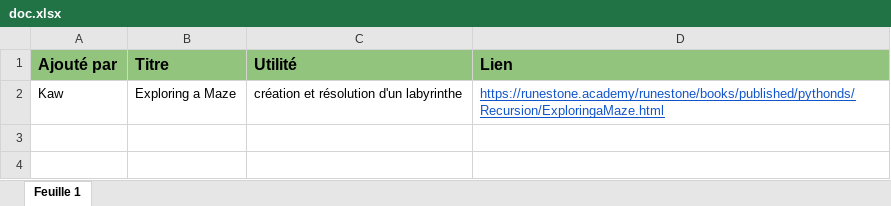
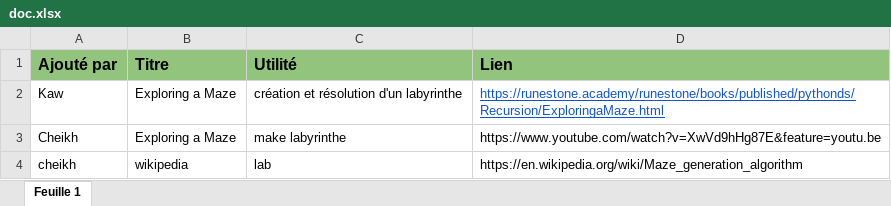
Before and after one commit to eltarr-kawther/Maze, an Excel workbook: doc.xlsx, sheet Feuille 1, drawn as a sheet; values as stored, in another font and other column widths than the file's, no borders; charts and pictures not drawn; the diff names each change by its address in the sheet, - before the commit and + after, or states it on an @@ line.

Commit message:
doc

```diff
--- a/doc.xlsx (sheet Feuille 1)
+++ b/doc.xlsx (sheet Feuille 1)
+row 3: Cheikh | Exploring a Maze | make labyrinthe | https://www.youtube.com/watch?v=XwVd9hHg87E&feature=youtu.be
+row 4: cheikh | wikipedia | lab | https://en.wikipedia.org/wiki/Maze_generation_algorithm
```
Also changed, not shown: charts or pictures.
